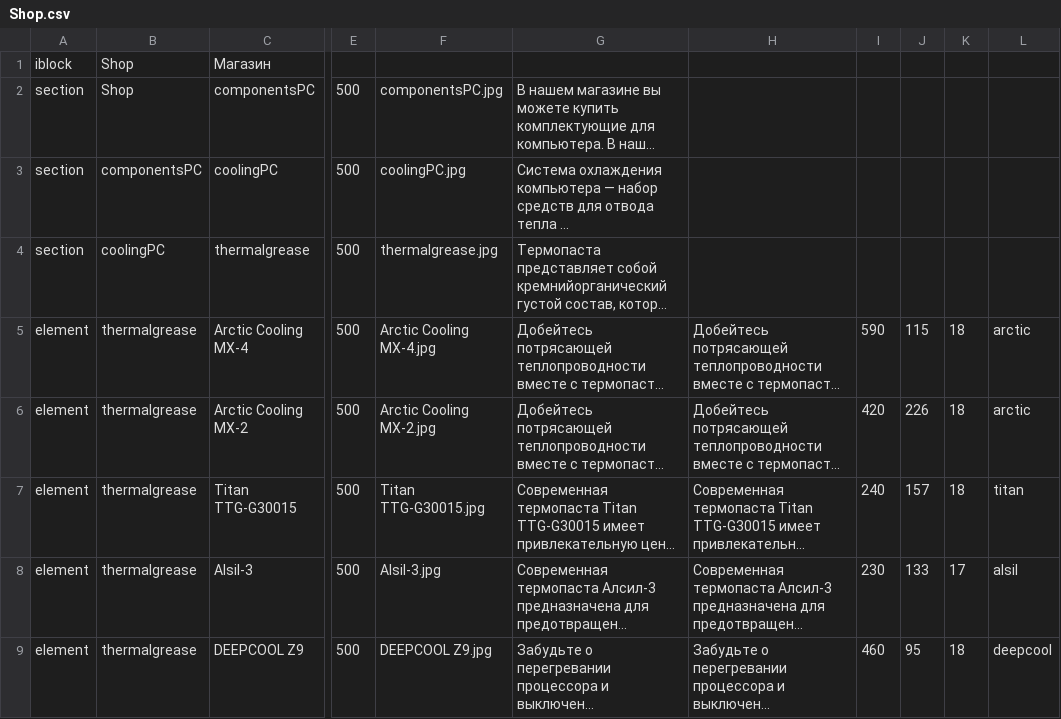
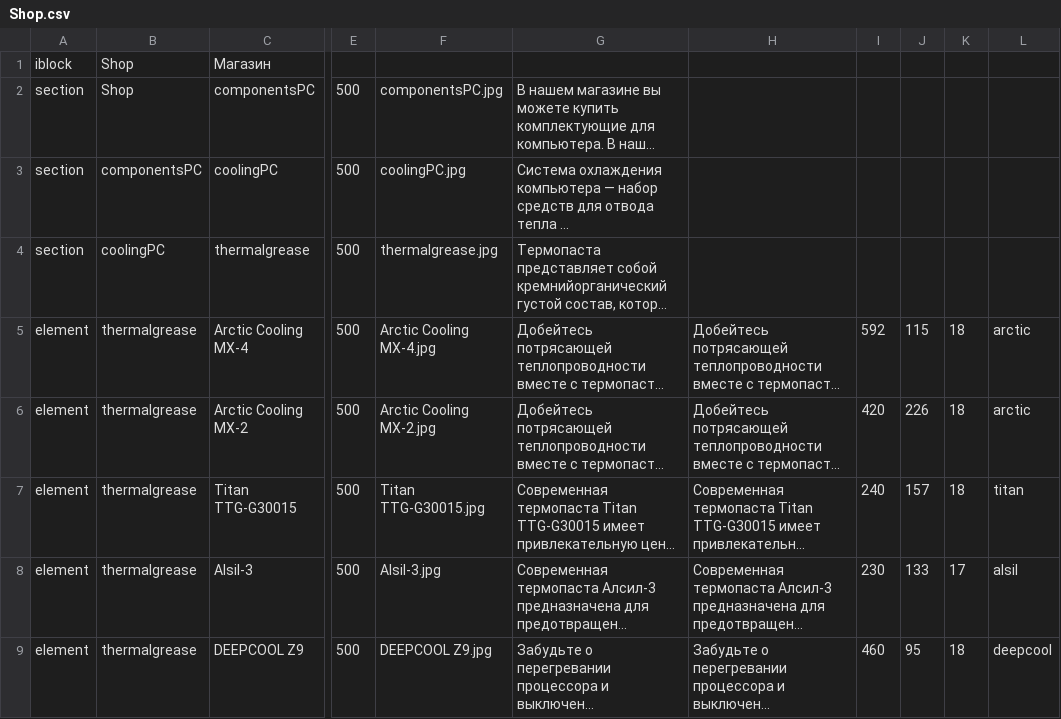
Before and after one commit to Taikan42/maximaster, a CSV file: local/Shop.csv, drawn as a sheet; only a part is shown, gaps mark what is left out; long unchanged cells end in …; the diff names each change by its address in the sheet, - before the commit and + after, or states it on an @@ line.

```diff
--- a/local/Shop.csv
+++ b/local/Shop.csv
-I5: 590
+I5: 592
```
Also changed, not shown: 1 other file.
